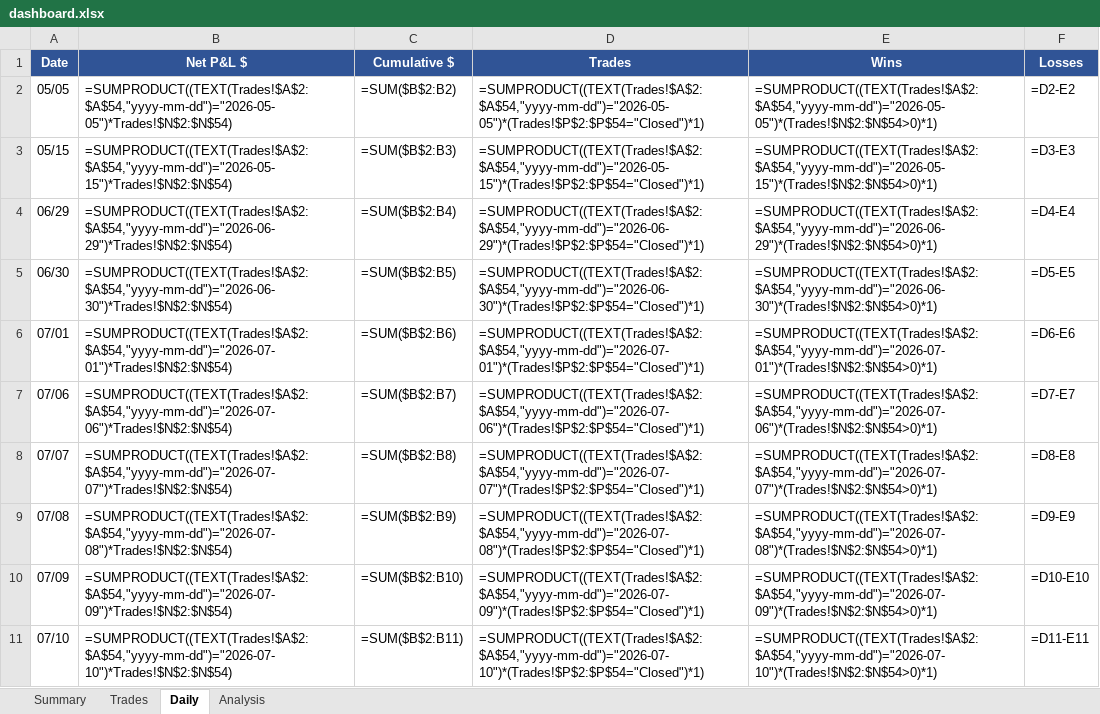
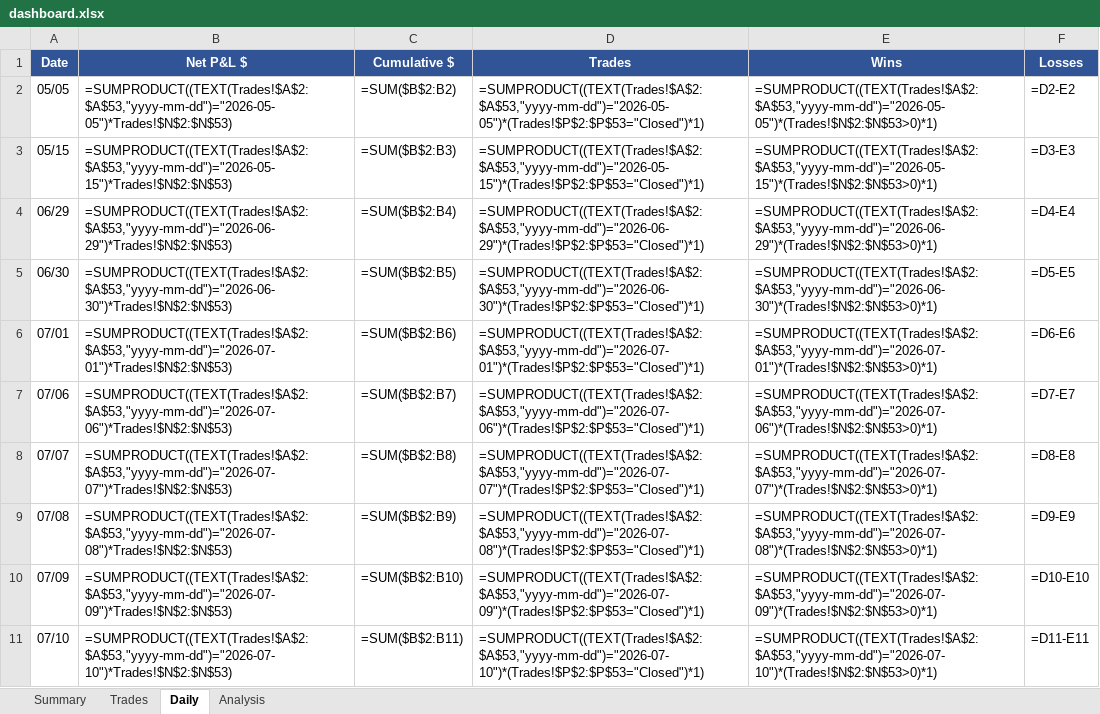
Before and after one commit to rakeshnemani/0dte, an Excel workbook: dashboard.xlsx, sheet Daily, drawn as a sheet; only a part is shown; values as stored, in another font and other column widths than the file's, no borders; formulas without a stored value are shown as written; the diff covers the shown part only; the diff names each change by its address in the sheet, - before the commit and + after, or states it on an @@ line.

```diff
--- a/dashboard.xlsx (sheet Daily)
+++ b/dashboard.xlsx (sheet Daily)
-B2 (Net P&L $): =SUMPRODUCT((TEXT(Trades!$A$2:$A$54,"yyyy-mm-dd")="2026-05-05")*Trades!$N$2:$N$54)
+B2 (Net P&L $): =SUMPRODUCT((TEXT(Trades!$A$2:$A$53,"yyyy-mm-dd")="2026-05-05")*Trades!$N$2:$N$53)
-D2 (Trades): =SUMPRODUCT((TEXT(Trades!$A$2:$A$54,"yyyy-mm-dd")="2026-05-05")*(Trades!$P$2:$P$54="Closed")*1)
+D2 (Trades): =SUMPRODUCT((TEXT(Trades!$A$2:$A$53,"yyyy-mm-dd")="2026-05-05")*(Trades!$P$2:$P$53="Closed")*1)
-E2 (Wins): =SUMPRODUCT((TEXT(Trades!$A$2:$A$54,"yyyy-mm-dd")="2026-05-05")*(Trades!$N$2:$N$54>0)*1)
+E2 (Wins): =SUMPRODUCT((TEXT(Trades!$A$2:$A$53,"yyyy-mm-dd")="2026-05-05")*(Trades!$N$2:$N$53>0)*1)
-B3 (Net P&L $): =SUMPRODUCT((TEXT(Trades!$A$2:$A$54,"yyyy-mm-dd")="2026-05-15")*Trades!$N$2:$N$54)
+B3 (Net P&L $): =SUMPRODUCT((TEXT(Trades!$A$2:$A$53,"yyyy-mm-dd")="2026-05-15")*Trades!$N$2:$N$53)
-D3 (Trades): =SUMPRODUCT((TEXT(Trades!$A$2:$A$54,"yyyy-mm-dd")="2026-05-15")*(Trades!$P$2:$P$54="Closed")*1)
+D3 (Trades): =SUMPRODUCT((TEXT(Trades!$A$2:$A$53,"yyyy-mm-dd")="2026-05-15")*(Trades!$P$2:$P$53="Closed")*1)
-E3 (Wins): =SUMPRODUCT((TEXT(Trades!$A$2:$A$54,"yyyy-mm-dd")="2026-05-15")*(Trades!$N$2:$N$54>0)*1)
+E3 (Wins): =SUMPRODUCT((TEXT(Trades!$A$2:$A$53,"yyyy-mm-dd")="2026-05-15")*(Trades!$N$2:$N$53>0)*1)
-B4 (Net P&L $): =SUMPRODUCT((TEXT(Trades!$A$2:$A$54,"yyyy-mm-dd")="2026-06-29")*Trades!$N$2:$N$54)
+B4 (Net P&L $): =SUMPRODUCT((TEXT(Trades!$A$2:$A$53,"yyyy-mm-dd")="2026-06-29")*Trades!$N$2:$N$53)
-D4 (Trades): =SUMPRODUCT((TEXT(Trades!$A$2:$A$54,"yyyy-mm-dd")="2026-06-29")*(Trades!$P$2:$P$54="Closed")*1)
+D4 (Trades): =SUMPRODUCT((TEXT(Trades!$A$2:$A$53,"yyyy-mm-dd")="2026-06-29")*(Trades!$P$2:$P$53="Closed")*1)
-E4 (Wins): =SUMPRODUCT((TEXT(Trades!$A$2:$A$54,"yyyy-mm-dd")="2026-06-29")*(Trades!$N$2:$N$54>0)*1)
+E4 (Wins): =SUMPRODUCT((TEXT(Trades!$A$2:$A$53,"yyyy-mm-dd")="2026-06-29")*(Trades!$N$2:$N$53>0)*1)
-B5 (Net P&L $): =SUMPRODUCT((TEXT(Trades!$A$2:$A$54,"yyyy-mm-dd")="2026-06-30")*Trades!$N$2:$N$54)
+B5 (Net P&L $): =SUMPRODUCT((TEXT(Trades!$A$2:$A$53,"yyyy-mm-dd")="2026-06-30")*Trades!$N$2:$N$53)
-D5 (Trades): =SUMPRODUCT((TEXT(Trades!$A$2:$A$54,"yyyy-mm-dd")="2026-06-30")*(Trades!$P$2:$P$54="Closed")*1)
+D5 (Trades): =SUMPRODUCT((TEXT(Trades!$A$2:$A$53,"yyyy-mm-dd")="2026-06-30")*(Trades!$P$2:$P$53="Closed")*1)
-E5 (Wins): =SUMPRODUCT((TEXT(Trades!$A$2:$A$54,"yyyy-mm-dd")="2026-06-30")*(Trades!$N$2:$N$54>0)*1)
+E5 (Wins): =SUMPRODUCT((TEXT(Trades!$A$2:$A$53,"yyyy-mm-dd")="2026-06-30")*(Trades!$N$2:$N$53>0)*1)
-B6 (Net P&L $): =SUMPRODUCT((TEXT(Trades!$A$2:$A$54,"yyyy-mm-dd")="2026-07-01")*Trades!$N$2:$N$54)
+B6 (Net P&L $): =SUMPRODUCT((TEXT(Trades!$A$2:$A$53,"yyyy-mm-dd")="2026-07-01")*Trades!$N$2:$N$53)
-D6 (Trades): =SUMPRODUCT((TEXT(Trades!$A$2:$A$54,"yyyy-mm-dd")="2026-07-01")*(Trades!$P$2:$P$54="Closed")*1)
+D6 (Trades): =SUMPRODUCT((TEXT(Trades!$A$2:$A$53,"yyyy-mm-dd")="2026-07-01")*(Trades!$P$2:$P$53="Closed")*1)
-E6 (Wins): =SUMPRODUCT((TEXT(Trades!$A$2:$A$54,"yyyy-mm-dd")="2026-07-01")*(Trades!$N$2:$N$54>0)*1)
+E6 (Wins): =SUMPRODUCT((TEXT(Trades!$A$2:$A$53,"yyyy-mm-dd")="2026-07-01")*(Trades!$N$2:$N$53>0)*1)
-B7 (Net P&L $): =SUMPRODUCT((TEXT(Trades!$A$2:$A$54,"yyyy-mm-dd")="2026-07-06")*Trades!$N$2:$N$54)
+B7 (Net P&L $): =SUMPRODUCT((TEXT(Trades!$A$2:$A$53,"yyyy-mm-dd")="2026-07-06")*Trades!$N$2:$N$53)
-D7 (Trades): =SUMPRODUCT((TEXT(Trades!$A$2:$A$54,"yyyy-mm-dd")="2026-07-06")*(Trades!$P$2:$P$54="Closed")*1)
+D7 (Trades): =SUMPRODUCT((TEXT(Trades!$A$2:$A$53,"yyyy-mm-dd")="2026-07-06")*(Trades!$P$2:$P$53="Closed")*1)
-E7 (Wins): =SUMPRODUCT((TEXT(Trades!$A$2:$A$54,"yyyy-mm-dd")="2026-07-06")*(Trades!$N$2:$N$54>0)*1)
+E7 (Wins): =SUMPRODUCT((TEXT(Trades!$A$2:$A$53,"yyyy-mm-dd")="2026-07-06")*(Trades!$N$2:$N$53>0)*1)
-B8 (Net P&L $): =SUMPRODUCT((TEXT(Trades!$A$2:$A$54,"yyyy-mm-dd")="2026-07-07")*Trades!$N$2:$N$54)
+B8 (Net P&L $): =SUMPRODUCT((TEXT(Trades!$A$2:$A$53,"yyyy-mm-dd")="2026-07-07")*Trades!$N$2:$N$53)
-D8 (Trades): =SUMPRODUCT((TEXT(Trades!$A$2:$A$54,"yyyy-mm-dd")="2026-07-07")*(Trades!$P$2:$P$54="Closed")*1)
+D8 (Trades): =SUMPRODUCT((TEXT(Trades!$A$2:$A$53,"yyyy-mm-dd")="2026-07-07")*(Trades!$P$2:$P$53="Closed")*1)
-E8 (Wins): =SUMPRODUCT((TEXT(Trades!$A$2:$A$54,"yyyy-mm-dd")="2026-07-07")*(Trades!$N$2:$N$54>0)*1)
+E8 (Wins): =SUMPRODUCT((TEXT(Trades!$A$2:$A$53,"yyyy-mm-dd")="2026-07-07")*(Trades!$N$2:$N$53>0)*1)
-B9 (Net P&L $): =SUMPRODUCT((TEXT(Trades!$A$2:$A$54,"yyyy-mm-dd")="2026-07-08")*Trades!$N$2:$N$54)
+B9 (Net P&L $): =SUMPRODUCT((TEXT(Trades!$A$2:$A$53,"yyyy-mm-dd")="2026-07-08")*Trades!$N$2:$N$53)
-D9 (Trades): =SUMPRODUCT((TEXT(Trades!$A$2:$A$54,"yyyy-mm-dd")="2026-07-08")*(Trades!$P$2:$P$54="Closed")*1)
+D9 (Trades): =SUMPRODUCT((TEXT(Trades!$A$2:$A$53,"yyyy-mm-dd")="2026-07-08")*(Trades!$P$2:$P$53="Closed")*1)
-E9 (Wins): =SUMPRODUCT((TEXT(Trades!$A$2:$A$54,"yyyy-mm-dd")="2026-07-08")*(Trades!$N$2:$N$54>0)*1)
+E9 (Wins): =SUMPRODUCT((TEXT(Trades!$A$2:$A$53,"yyyy-mm-dd")="2026-07-08")*(Trades!$N$2:$N$53>0)*1)
-B10 (Net P&L $): =SUMPRODUCT((TEXT(Trades!$A$2:$A$54,"yyyy-mm-dd")="2026-07-09")*Trades!$N$2:$N$54)
+B10 (Net P&L $): =SUMPRODUCT((TEXT(Trades!$A$2:$A$53,"yyyy-mm-dd")="2026-07-09")*Trades!$N$2:$N$53)
-D10 (Trades): =SUMPRODUCT((TEXT(Trades!$A$2:$A$54,"yyyy-mm-dd")="2026-07-09")*(Trades!$P$2:$P$54="Closed")*1)
+D10 (Trades): =SUMPRODUCT((TEXT(Trades!$A$2:$A$53,"yyyy-mm-dd")="2026-07-09")*(Trades!$P$2:$P$53="Closed")*1)
-E10 (Wins): =SUMPRODUCT((TEXT(Trades!$A$2:$A$54,"yyyy-mm-dd")="2026-07-09")*(Trades!$N$2:$N$54>0)*1)
+E10 (Wins): =SUMPRODUCT((TEXT(Trades!$A$2:$A$53,"yyyy-mm-dd")="2026-07-09")*(Trades!$N$2:$N$53>0)*1)
-B11 (Net P&L $): =SUMPRODUCT((TEXT(Trades!$A$2:$A$54,"yyyy-mm-dd")="2026-07-10")*Trades!$N$2:$N$54)
+B11 (Net P&L $): =SUMPRODUCT((TEXT(Trades!$A$2:$A$53,"yyyy-mm-dd")="2026-07-10")*Trades!$N$2:$N$53)
-D11 (Trades): =SUMPRODUCT((TEXT(Trades!$A$2:$A$54,"yyyy-mm-dd")="2026-07-10")*(Trades!$P$2:$P$54="Closed")*1)
+D11 (Trades): =SUMPRODUCT((TEXT(Trades!$A$2:$A$53,"yyyy-mm-dd")="2026-07-10")*(Trades!$P$2:$P$53="Closed")*1)
-E11 (Wins): =SUMPRODUCT((TEXT(Trades!$A$2:$A$54,"yyyy-mm-dd")="2026-07-10")*(Trades!$N$2:$N$54>0)*1)
+E11 (Wins): =SUMPRODUCT((TEXT(Trades!$A$2:$A$53,"yyyy-mm-dd")="2026-07-10")*(Trades!$N$2:$N$53>0)*1)
```
Also changed, not shown: 1 added row and 12 edited cells elsewhere in this sheet, sheet Analysis, sheet Trades, sheet Summary, charts or pictures, 3 other files.
